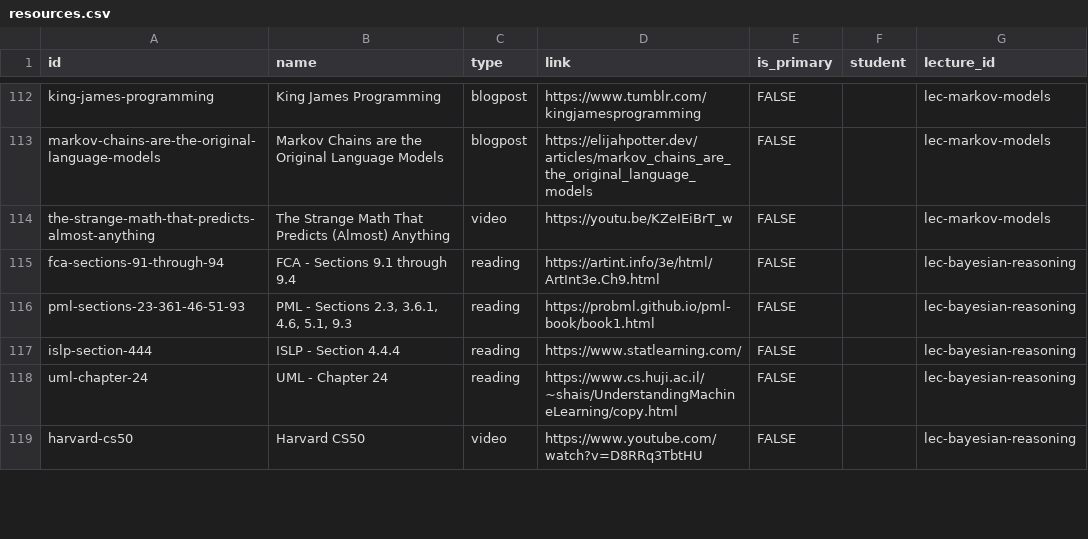
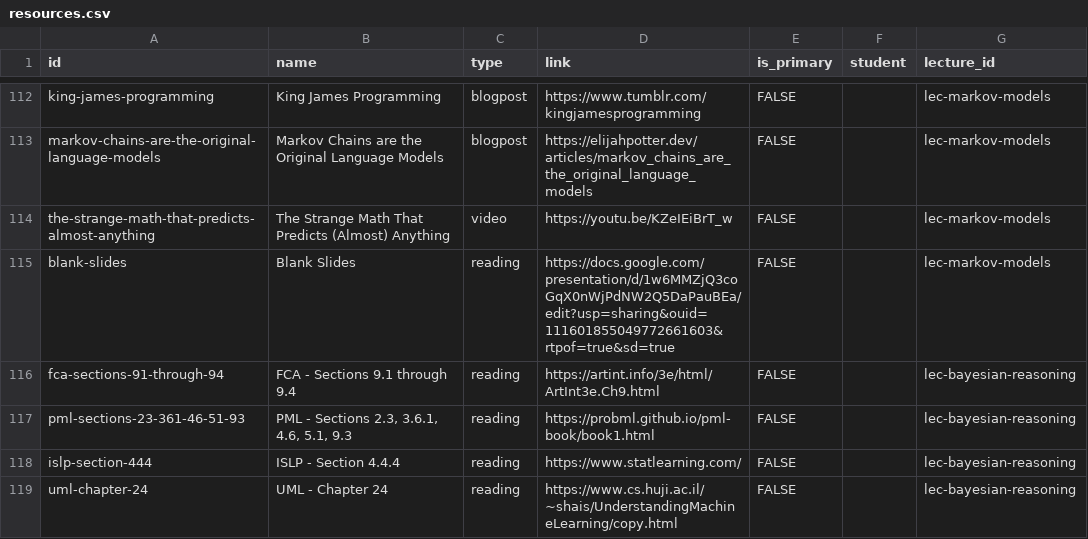
Before and after one commit to nd-cse-30124-fa25/nd-cse-30124-fa25.github.io, a CSV file: docs/static/csv/resources.csv, drawn as a sheet; only a part is shown, gaps mark what is left out; the shorter side is filled out with more unchanged rows.

```diff
--- a/docs/static/csv/resources.csv
+++ b/docs/static/csv/resources.csv
@@ -114,2 +114,3 @@ markov-chains-are-the-original-language-models,Markov Chains are the Original La
 the-strange-math-that-predicts-almost-anything,The Strange Math That Predicts (Almost) Anything,video,https://youtu.be/KZeIEiBrT_w,FALSE,,lec-markov-models
+blank-slides,Blank Slides,reading,https://docs.google.com/presentation/d/1w6MMZjQ3coGqX0nWjPdNW2Q5DaPauBEa/edit?usp=sharing&ouid=111601855049772661603&rtpof=true&sd=true,FALSE,,lec-markov-models
 fca-sections-91-through-94,FCA - Sections 9.1 through 9.4,reading,https://artint.info/3e/html/ArtInt3e.Ch9.html,FALSE,,lec-bayesian-reasoning
```
Also changed, not shown: 2 other files.
